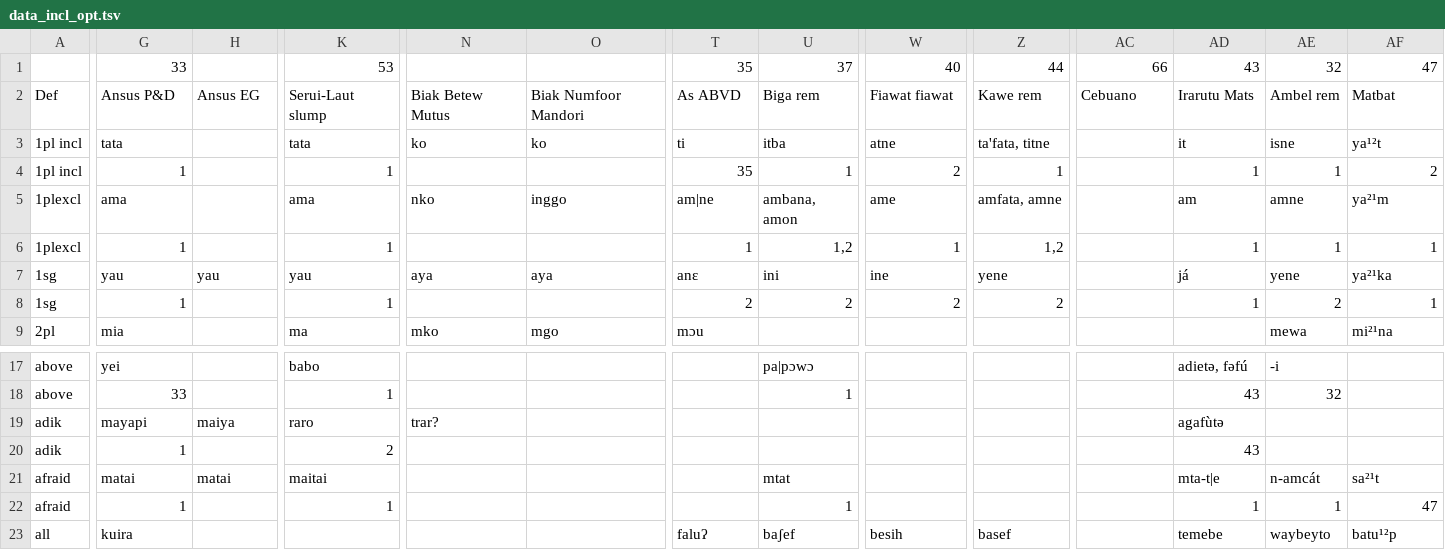
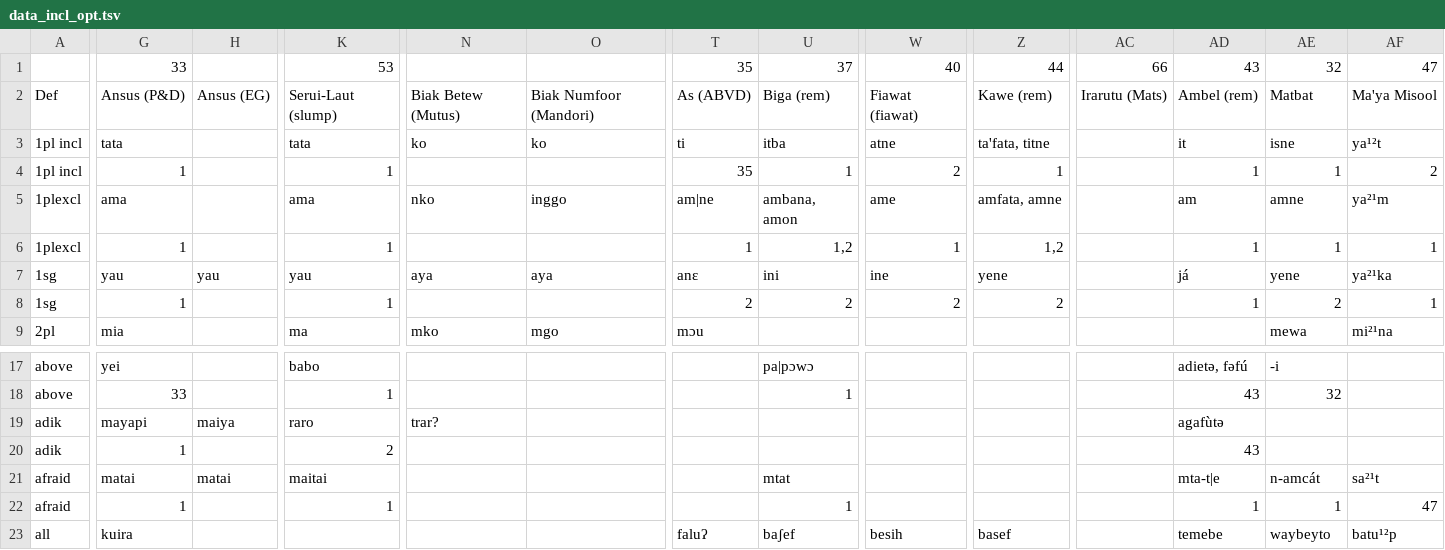
Before and after one commit to EAGasser/SHWNGlex, a TSV file: raw/data_incl_opt.tsv, drawn as a sheet; only a part is shown, gaps mark what is left out; the diff covers the shown part only; the diff names each change by its address in the sheet, - before the commit and + after, or states it on an @@ line.

```diff
--- a/raw/data_incl_opt.tsv
+++ b/raw/data_incl_opt.tsv
-G2: Ansus P&D
+G2: Ansus (P&D)
-H2: Ansus EG
+H2: Ansus (EG)
-K2: Serui-Laut slump
+K2: Serui-Laut (slump)
-N2: Biak Betew Mutus
+N2: Biak Betew (Mutus)
-O2: Biak Numfoor Mandori
+O2: Biak Numfoor (Mandori)
-T2: As ABVD
+T2: As (ABVD)
-U2: Biga rem
+U2: Biga (rem)
-W2: Fiawat fiawat
+W2: Fiawat (fiawat)
-Z2: Kawe rem
+Z2: Kawe (rem)
-AC2: Cebuano
+AC2: Irarutu (Mats)
-AD2: Irarutu Mats
+AD2: Ambel (rem)
-AE2: Ambel rem
+AE2: Matbat
-AF2: Matbat
+AF2: Ma'ya Misool
```
Also changed, not shown: 13 edited cells elsewhere in this file, raw/data.tsv, raw/data_opt_removed.tsv, 2 other files.
